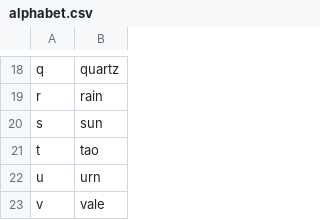
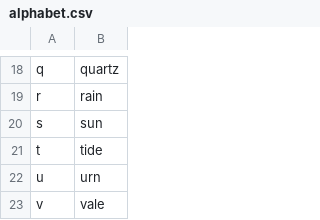
Before and after one commit to jaresty/mac-dotfiles, a CSV file: talon-settings/alphabet.csv, drawn as a sheet; only a part is shown, gaps mark what is left out.

```diff
--- a/talon-settings/alphabet.csv
+++ b/talon-settings/alphabet.csv
@@ -20,3 +20,3 @@ r,rain
 s,sun
-t,tao
+t,tide
 u,urn
```
Also changed, not shown: 1 other file.
